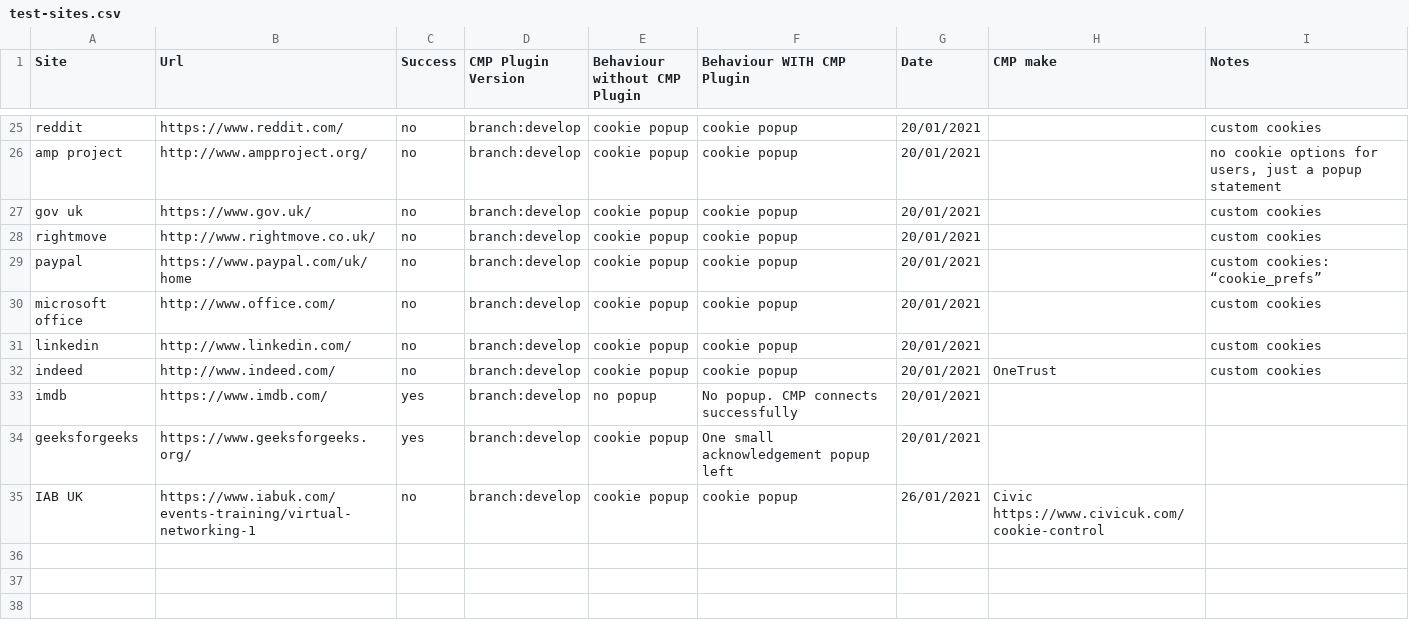
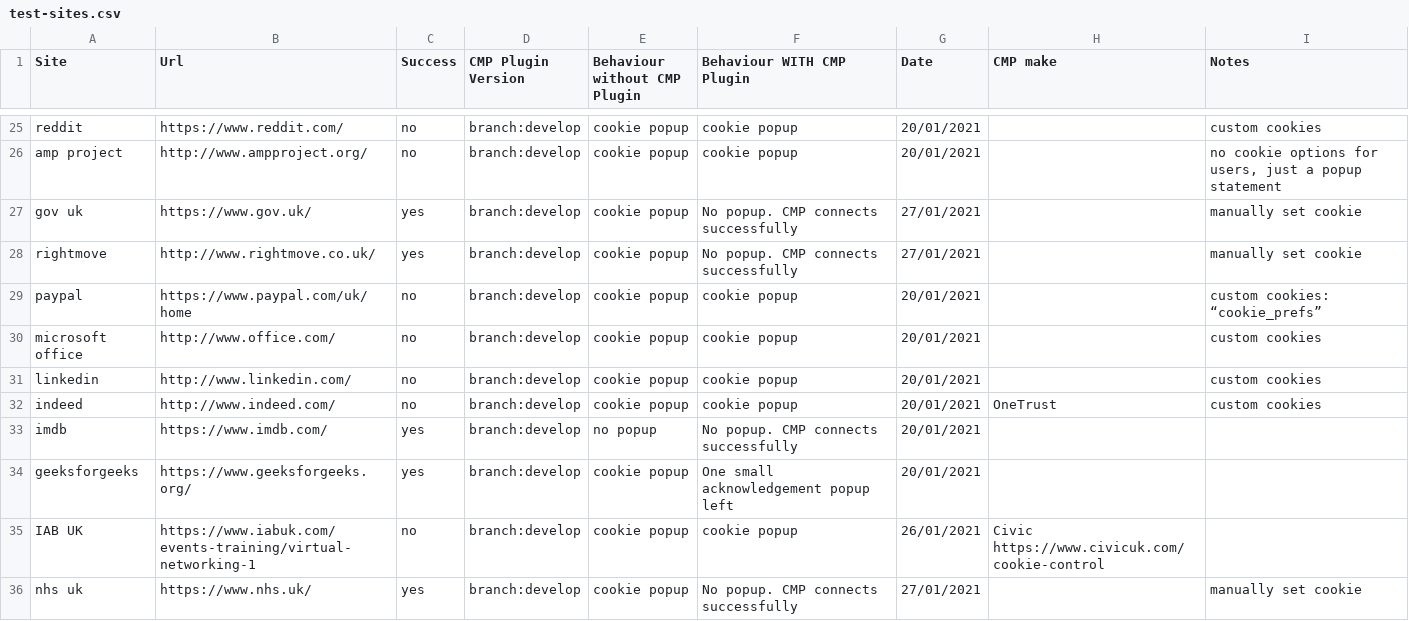
Before and after one commit to good-loop/cmp-browser-plugin, a CSV file: test-sites.csv, drawn as a sheet; only a part is shown, gaps mark what is left out; the diff names each change by its address in the sheet, - before the commit and + after, or states it on an @@ line.

Commit message:
update

```diff
--- a/test-sites.csv
+++ b/test-sites.csv
-C27:C28 (Success): no
+C27:C28 (Success): yes
-F27:F28 (Behaviour WITH CMP Plugin): cookie popup
+F27:F28 (Behaviour WITH CMP Plugin): No popup. CMP connects successfully
-G27:G28 (Date): 20/01/2021
+G27:G28 (Date): 27/01/2021
-I27:I28 (Notes): custom cookies
+I27:I28 (Notes): manually set cookie
+row 36: nhs uk | https://www.nhs.uk/ | yes | branch:develop | cookie popup | No popup. CMP connects successfully | 27/01/2021 |  | manually set cookie
```
